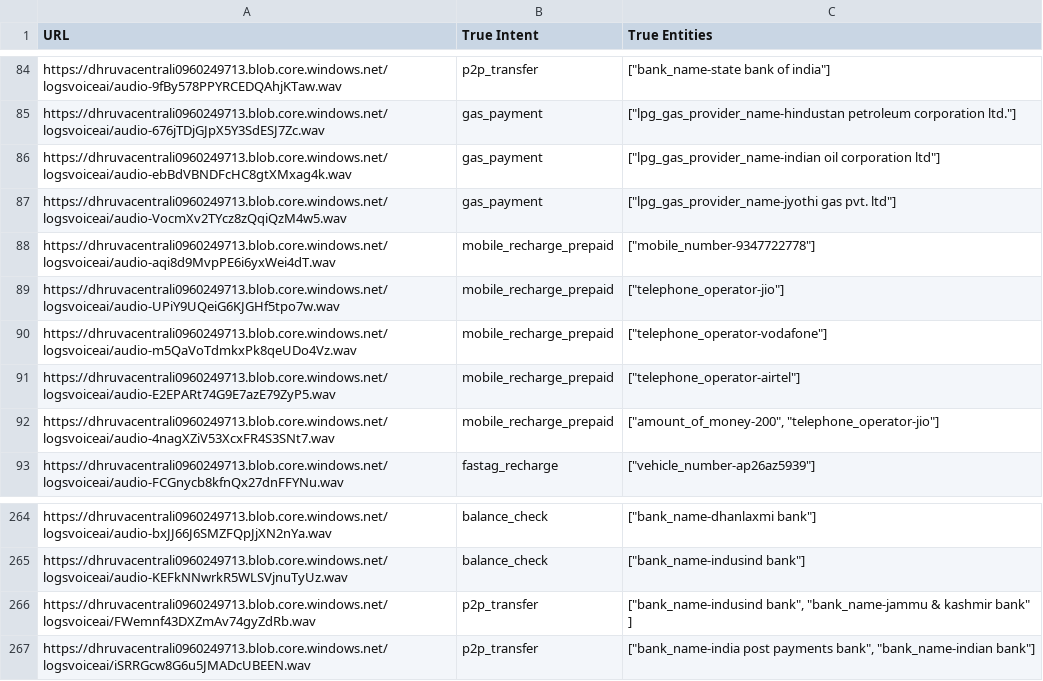
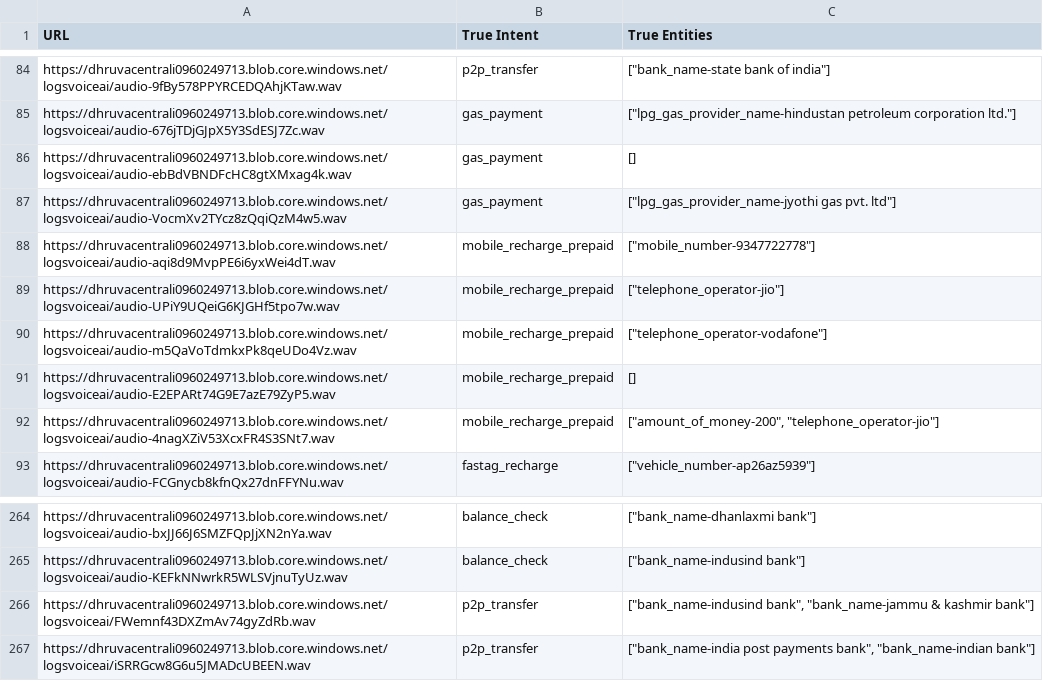
Before and after one commit to haridassaiprakash/transactional-voice-ai_serving, a CSV file: fastapi_client/data/te/npci_pipeline_benchmark/te_gt.csv, drawn as a sheet; only a part is shown, gaps mark what is left out.

```diff
--- a/fastapi_client/data/te/npci_pipeline_benchmark/te_gt.csv
+++ b/fastapi_client/data/te/npci_pipeline_benchmark/te_gt.csv
@@ -85,3 +85,3 @@ https://dhruvacentrali0960249713.blob.core.windows.net/logsvoiceai/audio-9fBy578
 https://dhruvacentrali0960249713.blob.core.windows.net/logsvoiceai/audio-676jTDjGJpX5Y3SdESJ7Zc.wav,gas_payment,"[""lpg_gas_provider_name-hindustan petroleum corporation ltd.""]"
-https://dhruvacentrali0960249713.blob.core.windows.net/logsvoiceai/audio-ebBdVBNDFcHC8gtXMxag4k.wav,gas_payment,"[""lpg_gas_provider_name-indian oil corporation ltd""]"
+https://dhruvacentrali0960249713.blob.core.windows.net/logsvoiceai/audio-ebBdVBNDFcHC8gtXMxag4k.wav,gas_payment,[]
 https://dhruvacentrali0960249713.blob.core.windows.net/logsvoiceai/audio-VocmXv2TYcz8zQqiQzM4w5.wav,gas_payment,"[""lpg_gas_provider_name-jyothi gas pvt. ltd""]"
@@ -90,3 +90,3 @@ https://dhruvacentrali0960249713.blob.core.windows.net/logsvoiceai/audio-UPiY9UQ
 https://dhruvacentrali0960249713.blob.core.windows.net/logsvoiceai/audio-m5QaVoTdmkxPk8qeUDo4Vz.wav,mobile_recharge_prepaid,"[""telephone_operator-vodafone""]"
-https://dhruvacentrali0960249713.blob.core.windows.net/logsvoiceai/audio-E2EPARt74G9E7azE79ZyP5.wav,mobile_recharge_prepaid,"[""telephone_operator-airtel""]"
+https://dhruvacentrali0960249713.blob.core.windows.net/logsvoiceai/audio-E2EPARt74G9E7azE79ZyP5.wav,mobile_recharge_prepaid,[]
 https://dhruvacentrali0960249713.blob.core.windows.net/logsvoiceai/audio-4nagXZiV53XcxFR4S3SNt7.wav,mobile_recharge_prepaid,"[""amount_of_money-200"", ""telephone_operator-jio""]"
@@ -265,3 +265,3 @@ https://dhruvacentrali0960249713.blob.core.windows.net/logsvoiceai/audio-bxJJ66J
 https://dhruvacentrali0960249713.blob.core.windows.net/logsvoiceai/audio-KEFkNNwrkR5WLSVjnuTyUz.wav,balance_check,"[""bank_name-indusind bank""]"
-https://dhruvacentrali0960249713.blob.core.windows.net/logsvoiceai/FWemnf43DXZmAv74gyZdRb.wav,p2p_transfer,"[""bank_name-indusind bank"", ""bank_name-jammu & kashmir bank"" ]"
+https://dhruvacentrali0960249713.blob.core.windows.net/logsvoiceai/FWemnf43DXZmAv74gyZdRb.wav,p2p_transfer,"[""bank_name-indusind bank"", ""bank_name-jammu & kashmir bank""]"
 https://dhruvacentrali0960249713.blob.core.windows.net/logsvoiceai/iSRRGcw8G6u5JMADcUBEEN.wav,p2p_transfer,"[""bank_name-india post payments bank"", ""bank_name-indian bank""]"
```
Also changed, not shown: fastapi_client/data/gu/npci_pipeline_benchmark/gu_gt.csv, fastapi_client/data/ml/npci_pipeline_benchmark/ml_gt.csv, 3 other files.
